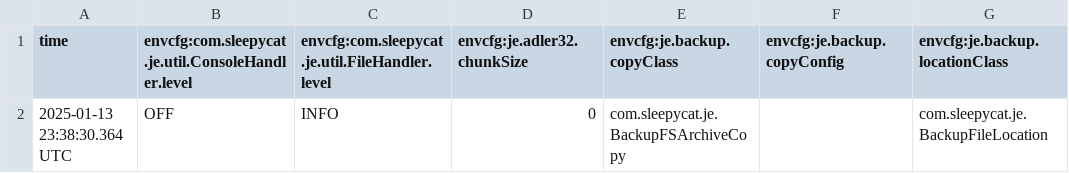
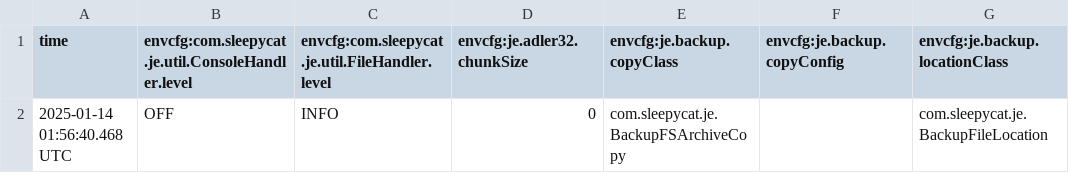
Before and after one commit to vishal230400/eRUPT_Tasks, a CSV file: data/graph/je.config.csv, drawn as a sheet; only a part is shown; the diff names each change by its address in the sheet, - before the commit and + after, or states it on an @@ line.

```diff
--- a/data/graph/je.config.csv
+++ b/data/graph/je.config.csv
-A2 (time): 2025-01-13 23:38:30.364 UTC
+A2 (time): 2025-01-14 01:56:40.468 UTC
```
Also changed, not shown: data/graph/je.stat.csv, 6 other files.
